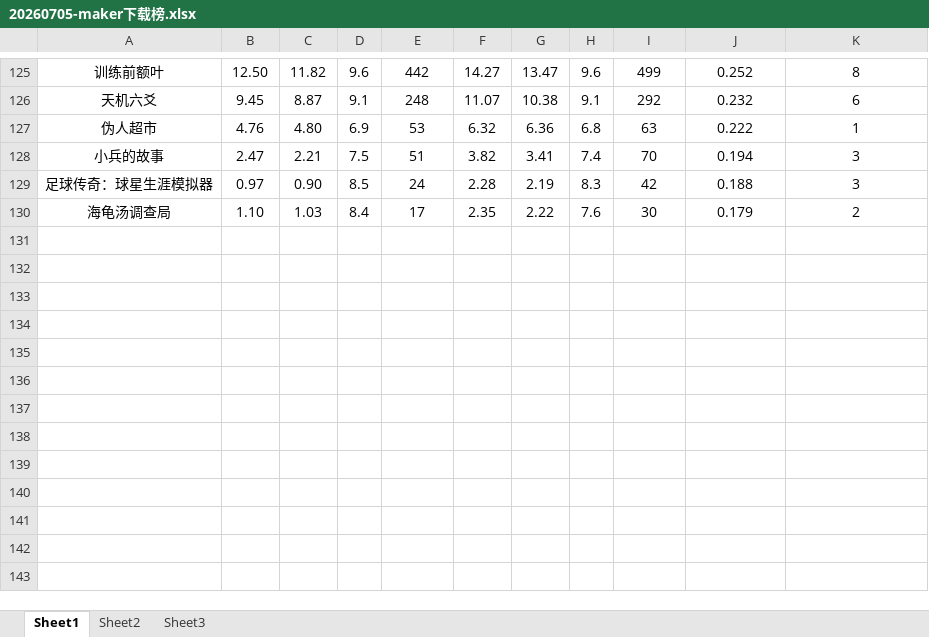
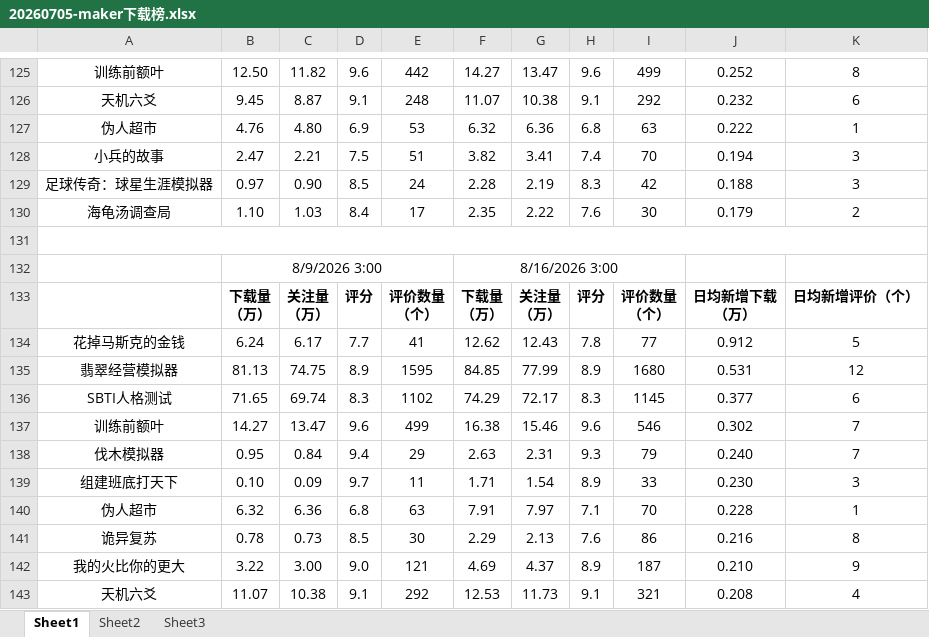
Before and after one commit to as167888/taptap-tracking-website, an Excel workbook: maker下载榜/20260705-maker下载榜.xlsx, sheet Sheet1, drawn as a sheet; only a part is shown, gaps mark what is left out; values as stored, in another font and other column widths than the file's, no borders; ↵ is a line break in a cell; the diff names each change by its address in the sheet, - before the commit and + after, or states it on an @@ line.

Commit message:
Update download ranking, dashboard and trends data (2026-08-16)

```diff
--- a/maker下载榜/20260705-maker下载榜.xlsx (sheet Sheet1)
+++ b/maker下载榜/20260705-maker下载榜.xlsx (sheet Sheet1)
+row 131: (empty)
+row 132:  | 8/9/2026 3:00 |  |  |  | 8/16/2026 3:00
+row 133:  | 下载量 ↵ （万） | 关注量 ↵ （万） | 评分 | 评价数量 ↵ （个） | 下载量 ↵ （万） | 关注量 ↵ （万） | 评分 | 评价数量 ↵ （个） | 日均新增下载 ↵ （万） | 日均新增评价（个）
+row 134: 花掉马斯克的金钱 | 6.24 | 6.17 | 7.7 | 41 | 12.62 | 12.43 | 7.8 | 77 | 0.912 | 5
+row 135: 翡翠经营模拟器 | 81.13 | 74.75 | 8.9 | 1595 | 84.85 | 77.99 | 8.9 | 1680 | 0.531 | 12
+row 136: SBTI人格测试 | 71.65 | 69.74 | 8.3 | 1102 | 74.29 | 72.17 | 8.3 | 1145 | 0.377 | 6
+row 137: 训练前额叶 | 14.27 | 13.47 | 9.6 | 499 | 16.38 | 15.46 | 9.6 | 546 | 0.302 | 7
+row 138: 伐木模拟器 | 0.95 | 0.84 | 9.4 | 29 | 2.63 | 2.31 | 9.3 | 79 | 0.240 | 7
+row 139: 组建班底打天下 | 0.10 | 0.09 | 9.7 | 11 | 1.71 | 1.54 | 8.9 | 33 | 0.230 | 3
+row 140: 伪人超市 | 6.32 | 6.36 | 6.8 | 63 | 7.91 | 7.97 | 7.1 | 70 | 0.228 | 1
+row 141: 诡异复苏 | 0.78 | 0.73 | 8.5 | 30 | 2.29 | 2.13 | 7.6 | 86 | 0.216 | 8
+row 142: 我的火比你的更大 | 3.22 | 3.00 | 9.0 | 121 | 4.69 | 4.37 | 8.9 | 187 | 0.210 | 9
+row 143: 天机六爻 | 11.07 | 10.38 | 9.1 | 292 | 12.53 | 11.73 | 9.1 | 321 | 0.208 | 4
```
Also changed, not shown: 6 other files.
